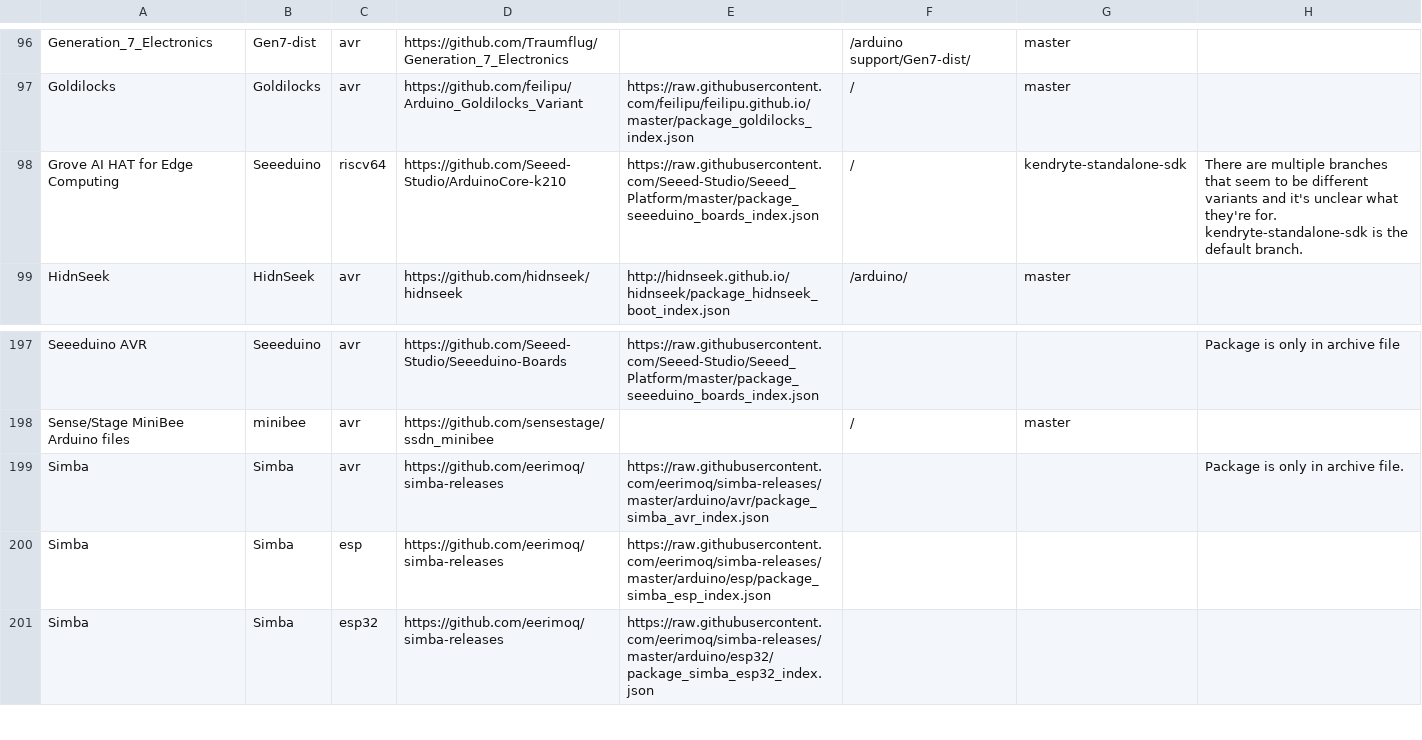
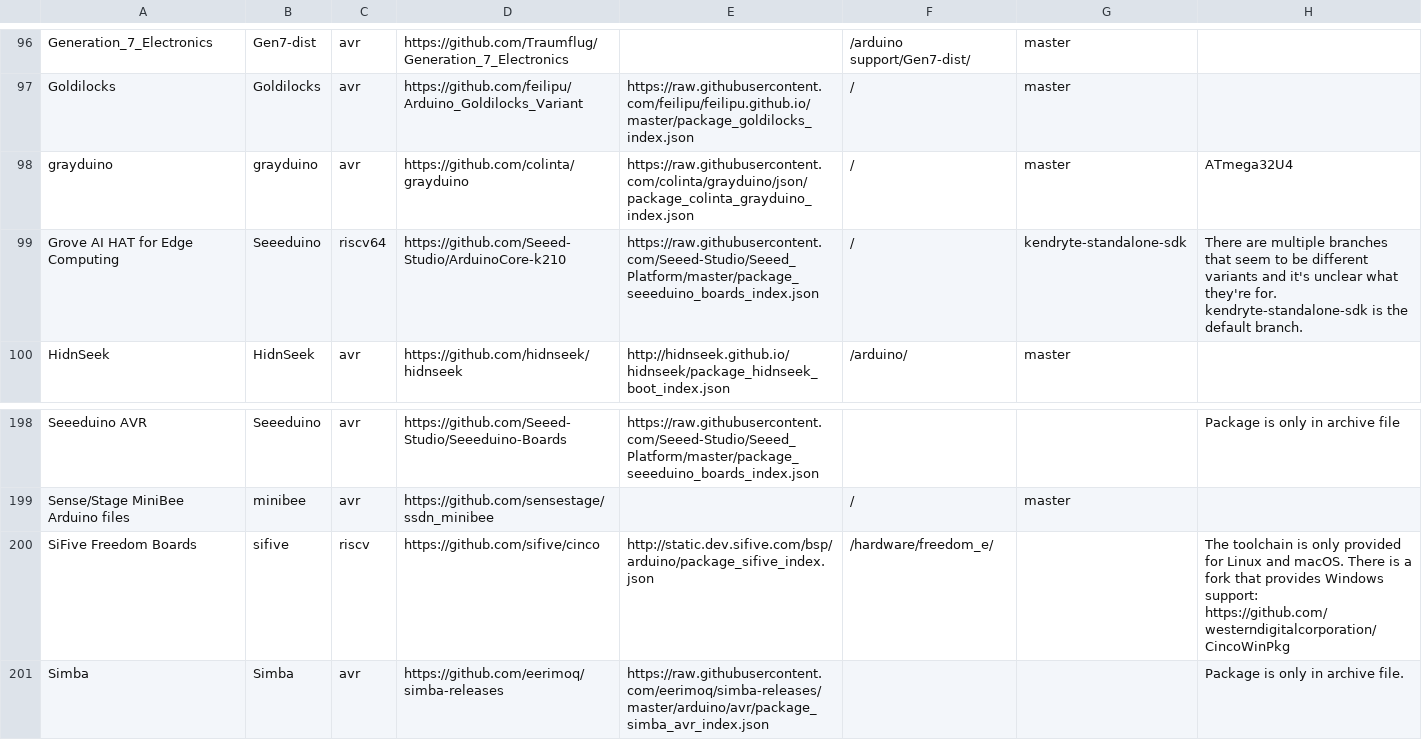
Before and after one commit to per1234/inoplatforms, a TSV file: ino-hardware-package-list.tsv, drawn as a sheet; only a part is shown, gaps mark what is left out; the shorter side is filled out with more unchanged rows; the diff names each change by its address in the sheet, - before the commit and + after, or states it on an @@ line.

Commit message:
Update hardware package list

```diff
--- a/ino-hardware-package-list.tsv
+++ b/ino-hardware-package-list.tsv
+row 98: grayduino | grayduino | avr | https://github.com/colinta/grayduino | https://raw.githubusercontent.com/colinta/grayduino/json/package_colinta_grayduino_index.json | / | master | ATmega32U4
+row 200: SiFive Freedom Boards | sifive | riscv | https://github.com/sifive/cinco | http://static.dev.sifive.com/bsp/arduino/package_sifive_index.json | /hardware/freedom_e/ |  | The toolchain is only provided for Linux and macOS. There is a fork that provides Windows support: https://github.com/westerndigitalcorporation/CincoWinPkg
```
